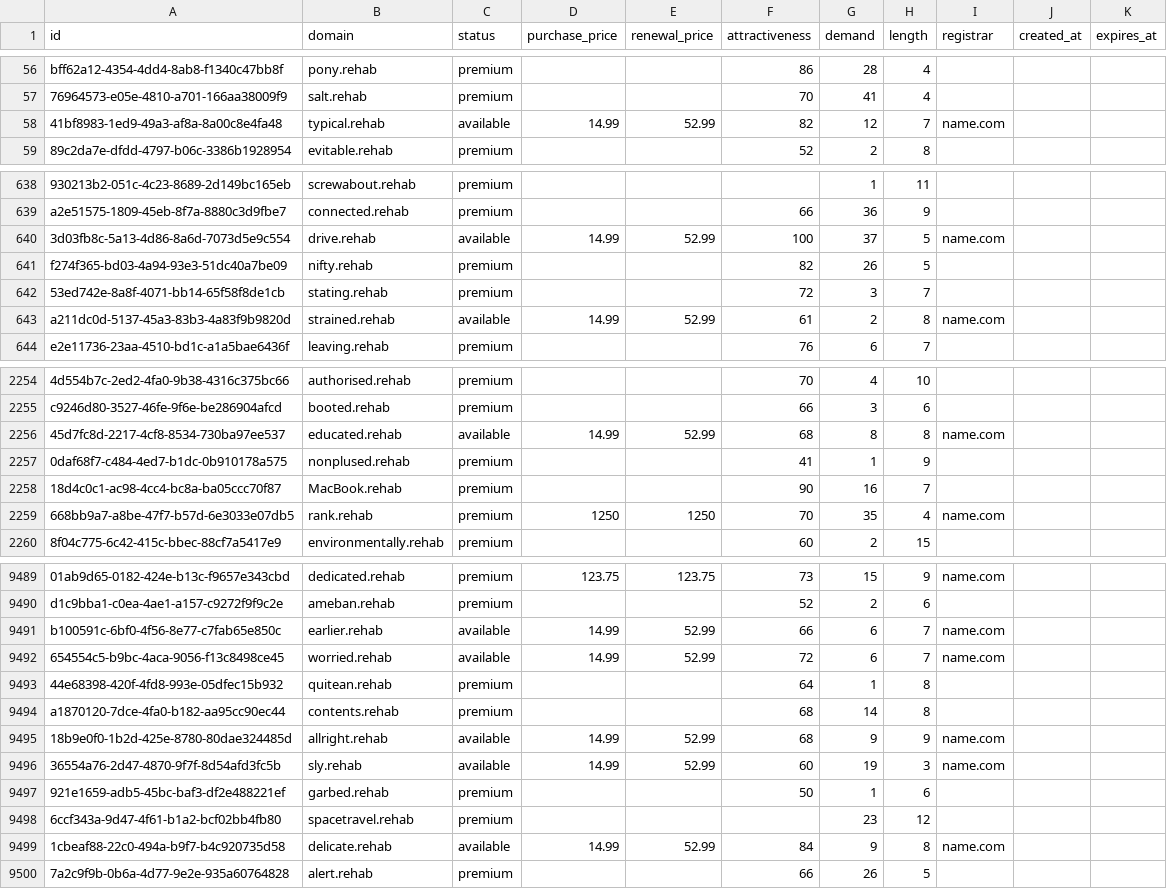
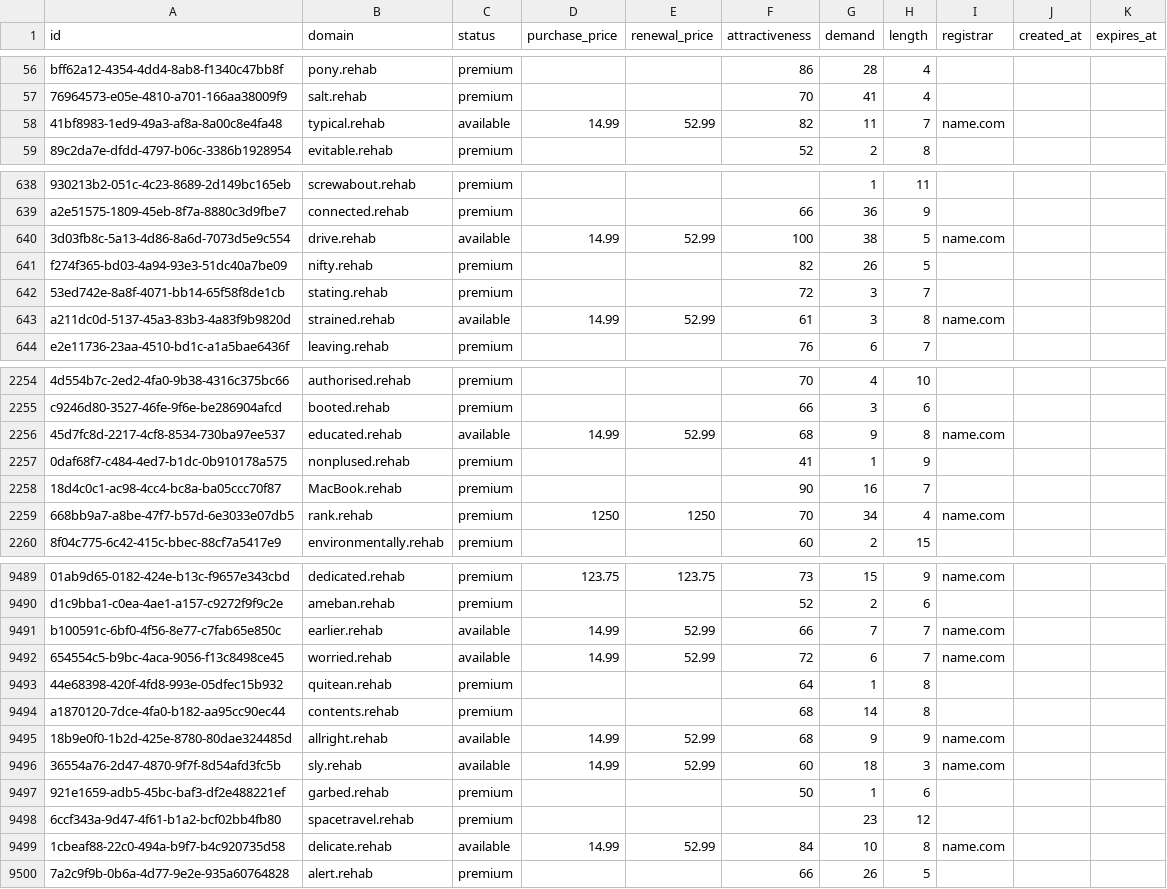
Before and after one commit to UniqueDomains/rehab-oneword-domains, a CSV file: rehab.csv, drawn as a sheet; only a part is shown, gaps mark what is left out; the diff covers the shown part only; the diff names each change by its address in the sheet, - before the commit and + after, or states it on an @@ line.

Commit message:
Domains update

```diff
--- a/rehab.csv
+++ b/rehab.csv
-G58 (demand): 12
+G58 (demand): 11
-G640 (demand): 37
+G640 (demand): 38
-G643 (demand): 2
+G643 (demand): 3
-G2256 (demand): 8
+G2256 (demand): 9
-G2259 (demand): 35
+G2259 (demand): 34
-G9491 (demand): 6
+G9491 (demand): 7
-G9496 (demand): 19
+G9496 (demand): 18
-G9499 (demand): 9
+G9499 (demand): 10
```
Also changed, not shown: 97 edited cells elsewhere in this file, 2 other files.
